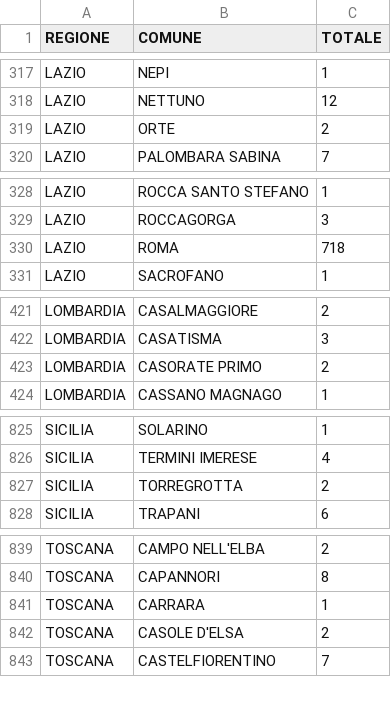
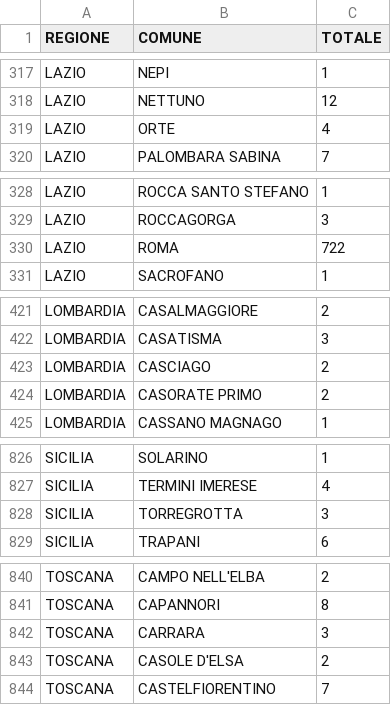
Before and after one commit to italia/anpr-opendata, a CSV file: data/iscrizioni_liste_elettorali_distribuzione_geografica_export.csv, drawn as a sheet; only a part is shown, gaps mark what is left out.

Commit message:
Update data 20-11-2026 10:39:22.632

```diff
--- a/data/iscrizioni_liste_elettorali_distribuzione_geografica_export.csv
+++ b/data/iscrizioni_liste_elettorali_distribuzione_geografica_export.csv
@@ -318,3 +318,3 @@ LAZIO,NEPI,1
 LAZIO,NETTUNO,12
-LAZIO,ORTE,2
+LAZIO,ORTE,4
 LAZIO,PALOMBARA SABINA,7
@@ -329,3 +329,3 @@ LAZIO,ROCCA SANTO STEFANO,1
 LAZIO,ROCCAGORGA,3
-LAZIO,ROMA,718
+LAZIO,ROMA,722
 LAZIO,SACROFANO,1
@@ -422,2 +422,3 @@ LOMBARDIA,CASALMAGGIORE,2
 LOMBARDIA,CASATISMA,3
+LOMBARDIA,CASCIAGO,2
 LOMBARDIA,CASORATE PRIMO,2
@@ -826,3 +827,3 @@ SICILIA,SOLARINO,1
 SICILIA,TERMINI IMERESE,4
-SICILIA,TORREGROTTA,2
+SICILIA,TORREGROTTA,3
 SICILIA,TRAPANI,6
@@ -840,3 +841,3 @@ TOSCANA,CAMPO NELL'ELBA,2
 TOSCANA,CAPANNORI,8
-TOSCANA,CARRARA,1
+TOSCANA,CARRARA,3
 TOSCANA,CASOLE D'ELSA,2
```
